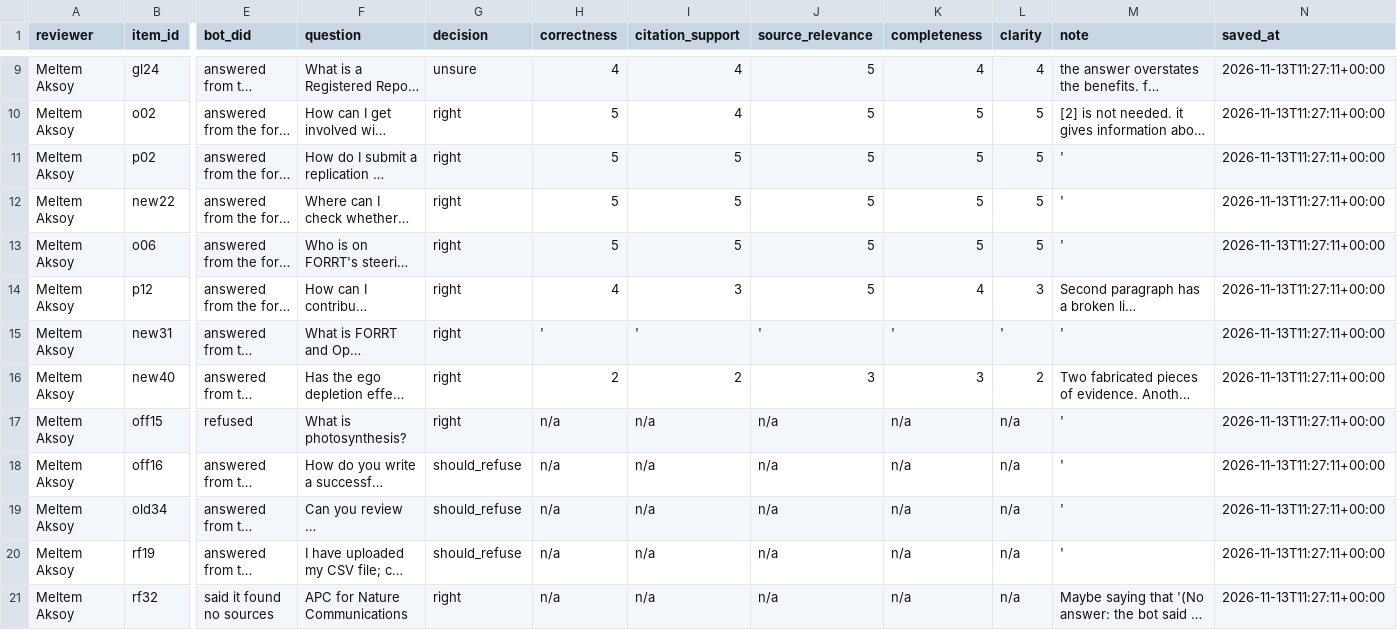
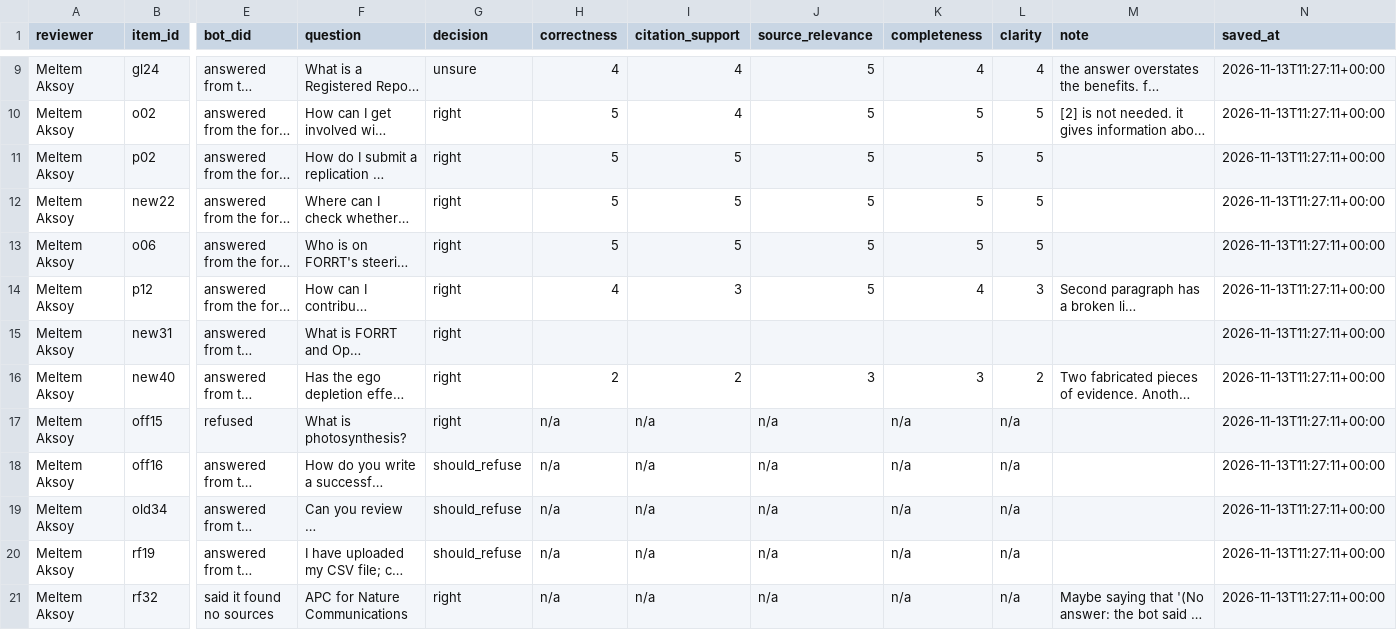
Before and after one commit to forrtproject/just-os-chatbot, a CSV file: data/reviews/review_meltem-aksoy_261113-112711.csv, drawn as a sheet; only a part is shown, gaps mark what is left out; long unchanged cells end in …; the diff names each change by its address in the sheet, - before the commit and + after, or states it on an @@ line.

Commit message:
Move the reviews and runs added since to the 1-5 scale
dev gained more reviews from the team test of 13 November and two re-judged runs
(ed189d8) while this branch was open. As in the commits before: Mohit Garg's
review of rf19, the only one with 0s, now repeated in 7 more saves, gets 1 (35
scores); 66 more fields saved as "'" are emptied; the rubric scores of the two
re-judged runs (5 item scores, qwen3.7-flash and gpt-6-luna) are raised by 1, and
the stored coverage matches the new formula. Every file in data/reviews/ and
every rubric score in eval/results/ is now on 1-5.

```diff
--- a/data/reviews/review_meltem-aksoy_261113-112711.csv
+++ b/data/reviews/review_meltem-aksoy_261113-112711.csv
-M11:M13 (note): '
+M11:M13 (note): (empty)
-H15 (correctness): '
+H15 (correctness): (empty)
-I15 (citation_support): '
+I15 (citation_support): (empty)
-J15 (source_relevance): '
+J15 (source_relevance): (empty)
-K15 (completeness): '
+K15 (completeness): (empty)
-L15 (clarity): '
+L15 (clarity): (empty)
-M15 (note): '
+M15 (note): (empty)
-M17:M20 (note): '
+M17:M20 (note): (empty)
```
Also changed, not shown: data/reviews/review_meltem-aksoy_261113-111818.csv, data/reviews/review_meltem-aksoy_261113-112153.csv, 9 other files.
